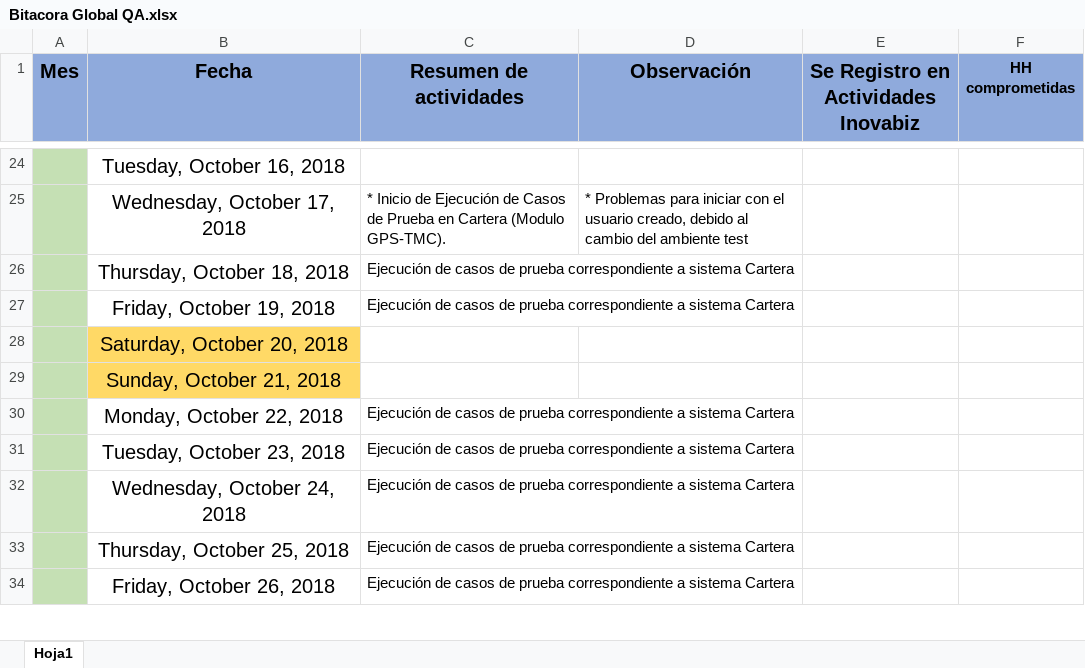
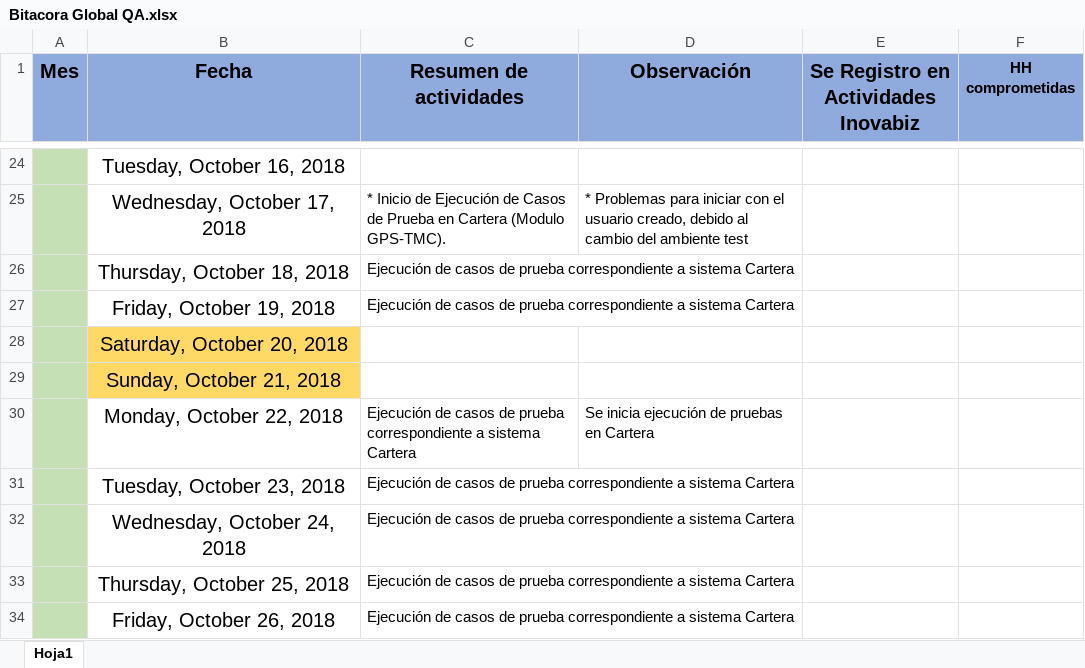
Before and after one commit to mvilches2508/Global-Testing, an Excel workbook: Bitacora Global QA.xlsx, sheet Hoja1, drawn as a sheet; only a part is shown, gaps mark what is left out; values as stored, in another font and other column widths than the file's, no borders; charts and pictures not drawn; the diff names each change by its address in the sheet, - before the commit and + after, or states it on an @@ line.

Commit message:
Update Bitacora Global QA.xlsx

```diff
--- a/Bitacora Global QA.xlsx (sheet Hoja1)
+++ b/Bitacora Global QA.xlsx (sheet Hoja1)
-D30 (Observación): (empty)
+D30 (Observación): Se inicia ejecución de pruebas en Cartera
```
